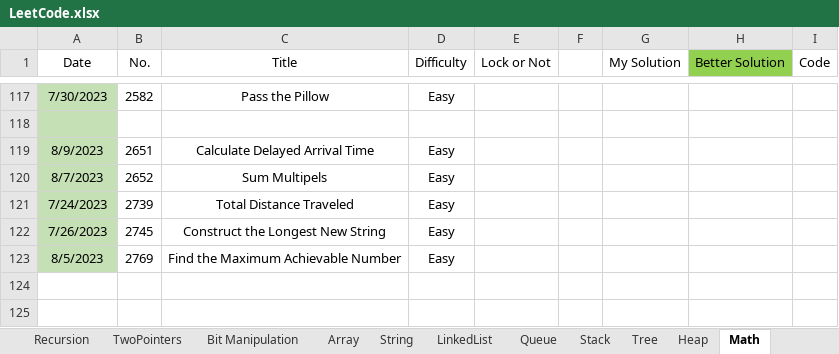
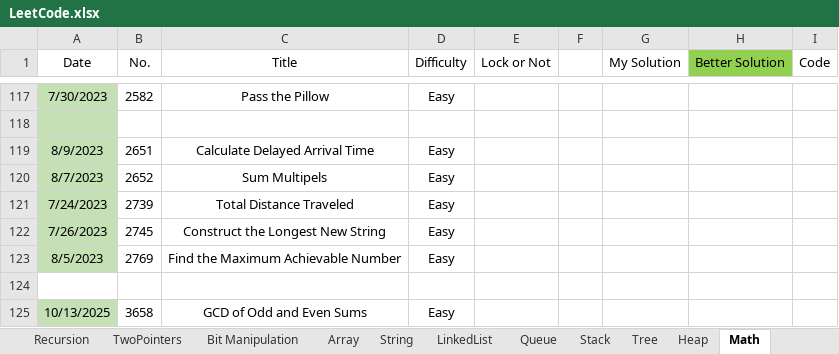
Before and after one commit to wenzhejiao/LeetCode, an Excel workbook: LeetCode.xlsx, sheet Math, drawn as a sheet; only a part is shown, gaps mark what is left out; values as stored, in another font and other column widths than the file's, no borders; conditional formats not drawn; the diff names each change by its address in the sheet, - before the commit and + after, or states it on an @@ line.

Commit message:
Solved problem 3658 Category: Math Difficulty: Easy

```diff
--- a/LeetCode.xlsx (sheet Math)
+++ b/LeetCode.xlsx (sheet Math)
+row 124: (empty)
+row 125: 10/13/2025 | 3658 | GCD of Odd and Even Sums | Easy
```
Also changed, not shown: 1 other file.
